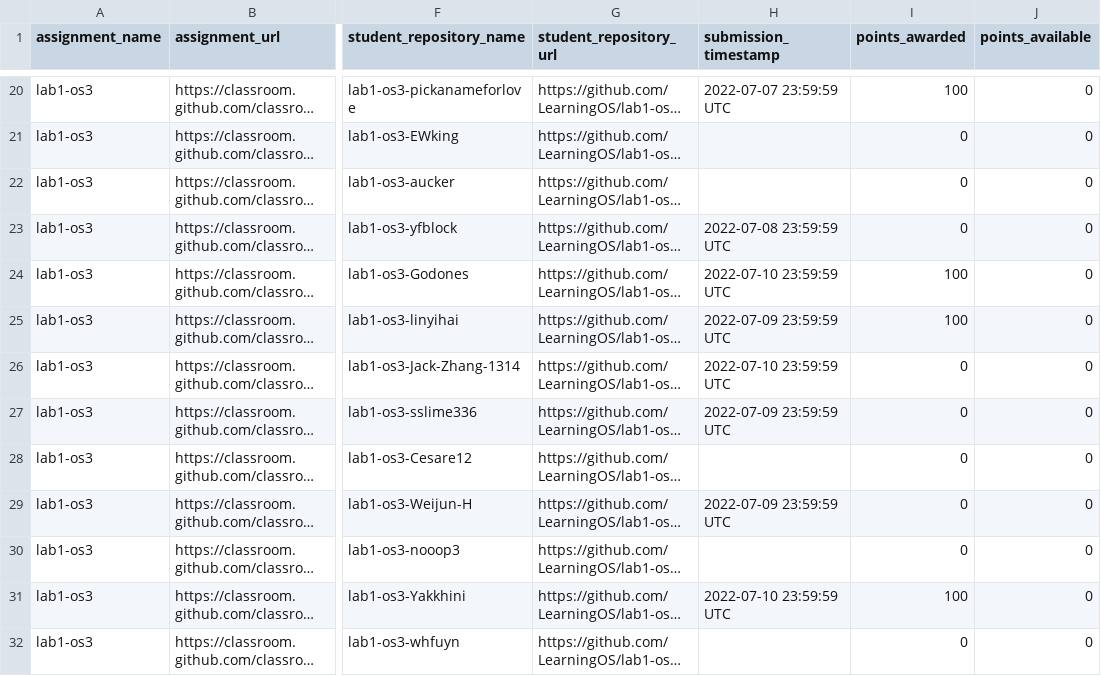
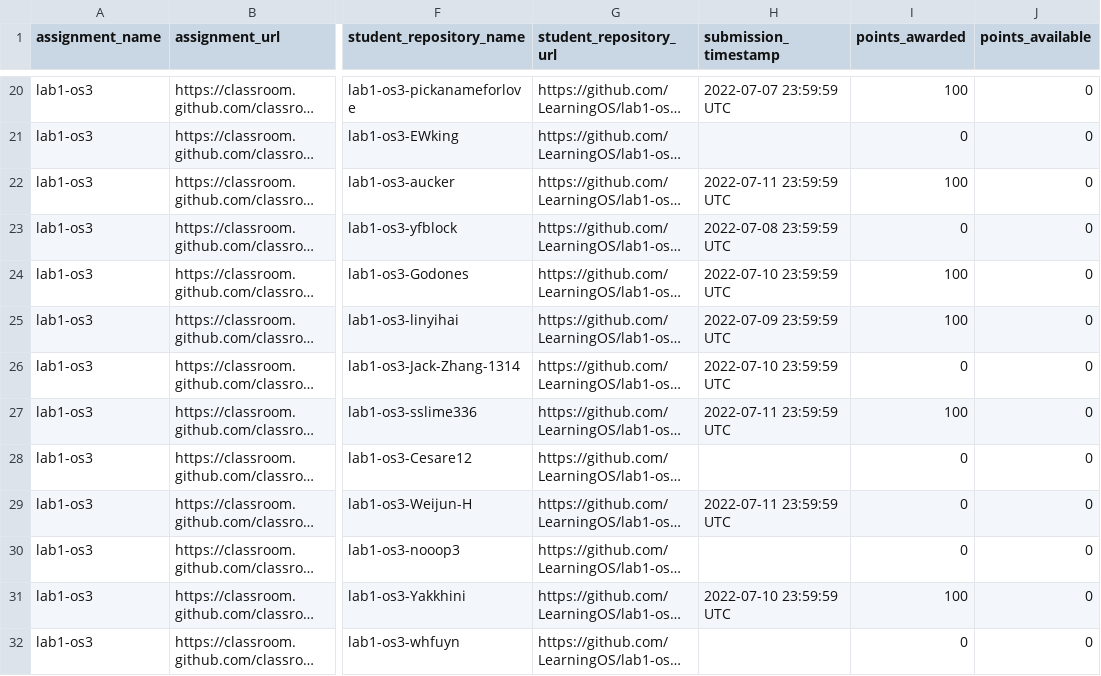
Before and after one commit to os2edu/autograding-frontent, a CSV file: src/scripts/assignments/lab1-os3.csv, drawn as a sheet; only a part is shown, gaps mark what is left out; long unchanged cells end in …; the diff covers the shown part only; the diff names each change by its address in the sheet, - before the commit and + after, or states it on an @@ line.

```diff
--- a/src/scripts/assignments/lab1-os3.csv
+++ b/src/scripts/assignments/lab1-os3.csv
-H22 (submission_timestamp): (empty)
+H22 (submission_timestamp): 2022-07-11 23:59:59 UTC
-I22 (points_awarded): 0
+I22 (points_awarded): 100
-H27 (submission_timestamp): 2022-07-09 23:59:59 UTC
+H27 (submission_timestamp): 2022-07-11 23:59:59 UTC
-I27 (points_awarded): 0
+I27 (points_awarded): 100
-H29 (submission_timestamp): 2022-07-09 23:59:59 UTC
+H29 (submission_timestamp): 2022-07-11 23:59:59 UTC
```
Also changed, not shown: 9 added rows and 2 edited cells elsewhere in this file, src/scripts/assignments/lab0-0-setup-env-run-os1.csv, src/scripts/assignments/lab0-1-run-os2.csv, 10 other files.
